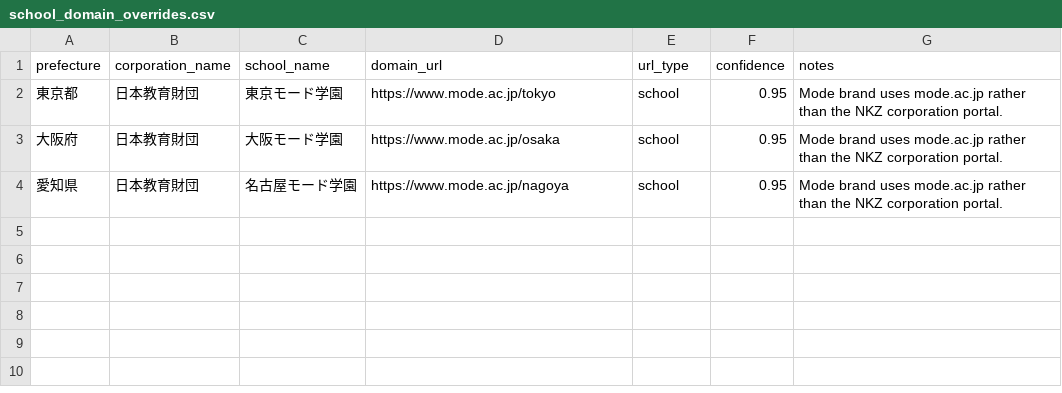
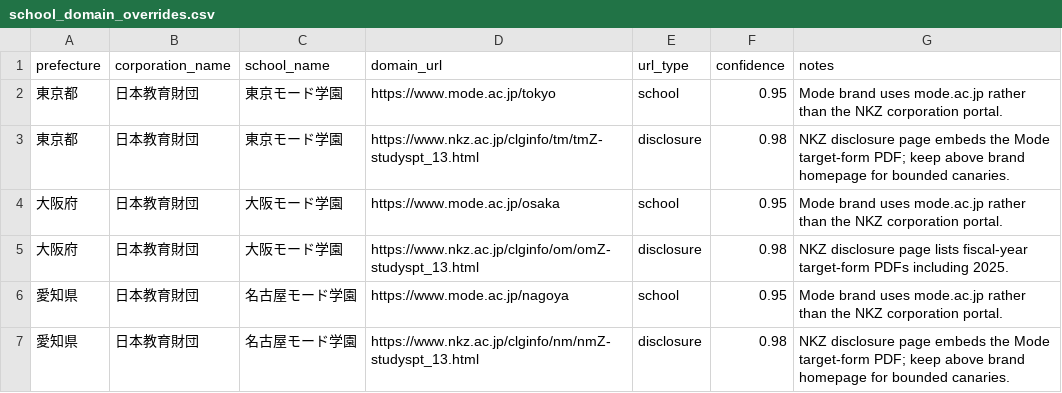
Before and after one commit to ShunmeiCho/EIDP, a CSV file: data/url-discovery/school_domain_overrides.csv, drawn as a sheet.

Commit message:
fix: prioritize mode disclosure overrides

```diff
--- a/data/url-discovery/school_domain_overrides.csv
+++ b/data/url-discovery/school_domain_overrides.csv
@@ -2,3 +2,6 @@ prefecture,corporation_name,school_name,domain_url,url_type,confidence,notes
 東京都,日本教育財団,東京モード学園,https://www.mode.ac.jp/tokyo,school,0.95,Mode brand uses mode.ac.jp rather than the NKZ corporation portal.
+東京都,日本教育財団,東京モード学園,https://www.nkz.ac.jp/clginfo/tm/tmZ-studyspt_13.html,disclosure,0.98,NKZ disclosure page embeds the Mode target-form PDF; keep above brand homepage for bounded canaries.
 大阪府,日本教育財団,大阪モード学園,https://www.mode.ac.jp/osaka,school,0.95,Mode brand uses mode.ac.jp rather than the NKZ corporation portal.
+大阪府,日本教育財団,大阪モード学園,https://www.nkz.ac.jp/clginfo/om/omZ-studyspt_13.html,disclosure,0.98,NKZ disclosure page lists fiscal-year target-form PDFs including 2025.
 愛知県,日本教育財団,名古屋モード学園,https://www.mode.ac.jp/nagoya,school,0.95,Mode brand uses mode.ac.jp rather than the NKZ corporation portal.
+愛知県,日本教育財団,名古屋モード学園,https://www.nkz.ac.jp/clginfo/nm/nmZ-studyspt_13.html,disclosure,0.98,NKZ disclosure page embeds the Mode target-form PDF; keep above brand homepage for bounded canaries.
```
Also changed, not shown: 2 other files.
